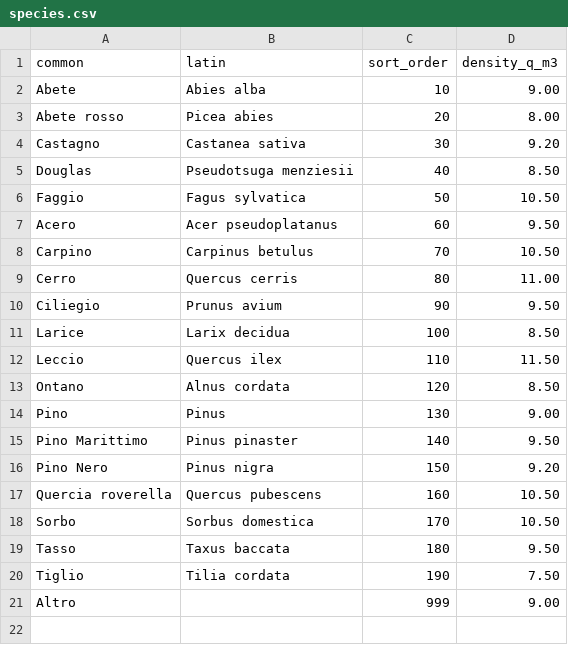
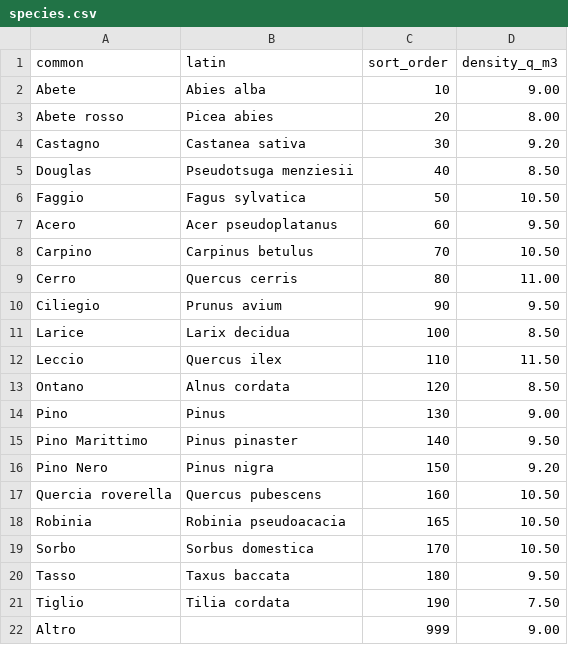
Before and after one commit to maxpoletto/laforesta, a CSV file: abies/apps/base/data/species.csv, drawn as a sheet; the diff names each change by its address in the sheet, - before the commit and + after, or states it on an @@ line.

Commit message:
Add species robinia, fix a comment, bump version

```diff
--- a/abies/apps/base/data/species.csv
+++ b/abies/apps/base/data/species.csv
+row 18: Robinia | Robinia pseudoacacia | 165 | 10.50
```
Also changed, not shown: 2 other files.
